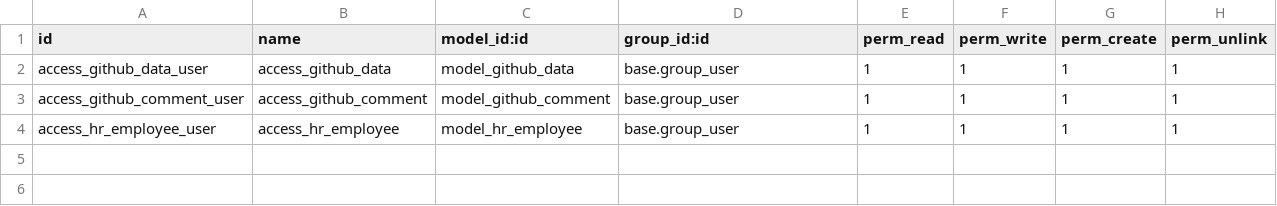
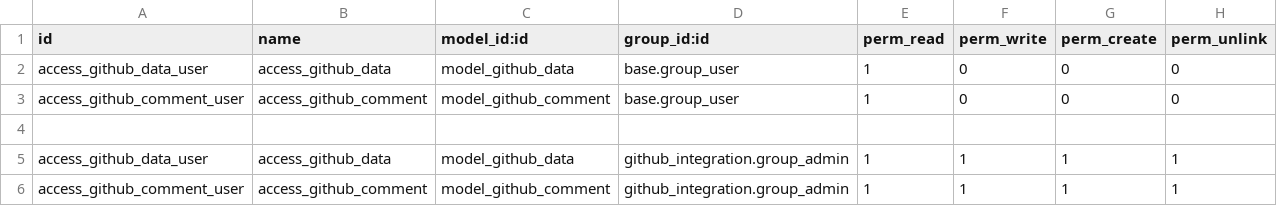
Before and after one commit to somu-odoo/memes, a CSV file: github_integration/security/ir.model.access.csv, drawn as a sheet.

```diff
--- a/github_integration/security/ir.model.access.csv
+++ b/github_integration/security/ir.model.access.csv
@@ -1,4 +1,6 @@
 id,name,model_id:id,group_id:id,perm_read,perm_write,perm_create,perm_unlink
-access_github_data_user,access_github_data,model_github_data,base.group_user,1,1,1,1
-access_github_comment_user,access_github_comment,model_github_comment,base.group_user,1,1,1,1
-access_hr_employee_user,access_hr_employee,model_hr_employee,base.group_user,1,1,1,1
+access_github_data_user,access_github_data,model_github_data,base.group_user,1,0,0,0
+access_github_comment_user,access_github_comment,model_github_comment,base.group_user,1,0,0,0
+
+access_github_data_user,access_github_data,model_github_data,github_integration.group_admin,1,1,1,1
+access_github_comment_user,access_github_comment,model_github_comment,github_integration.group_admin,1,1,1,1
```
Also changed, not shown: 6 other files.
